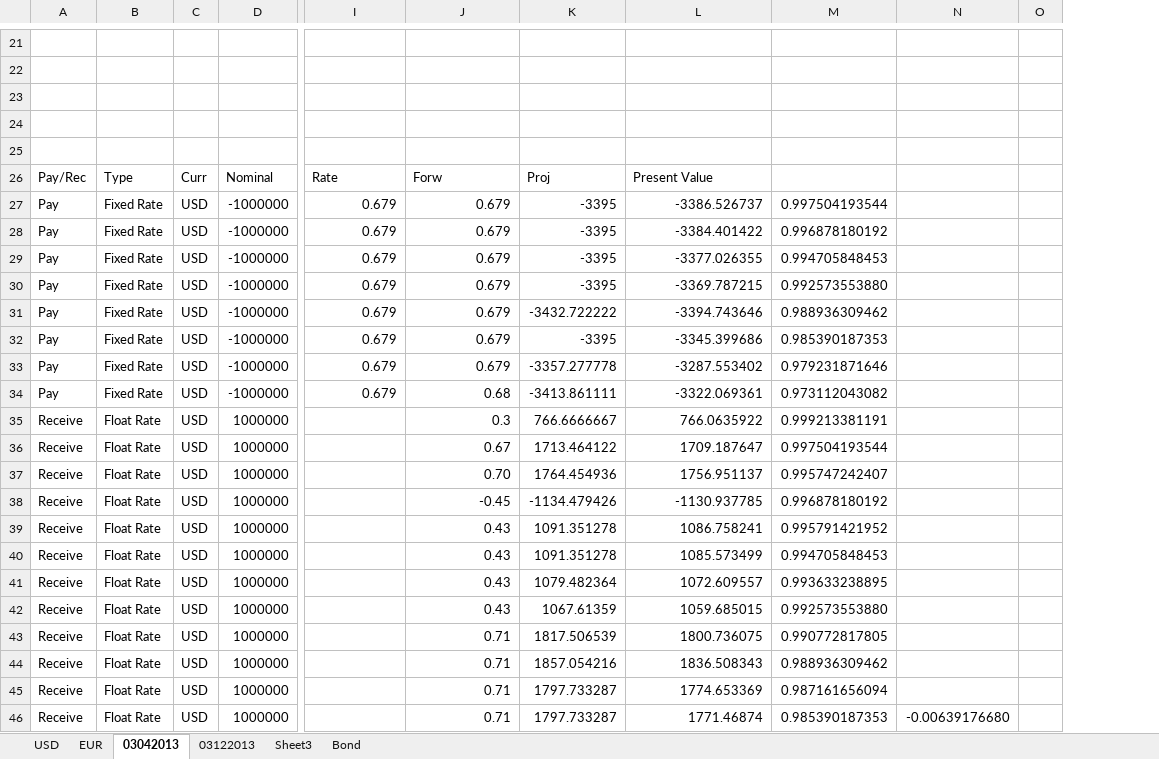
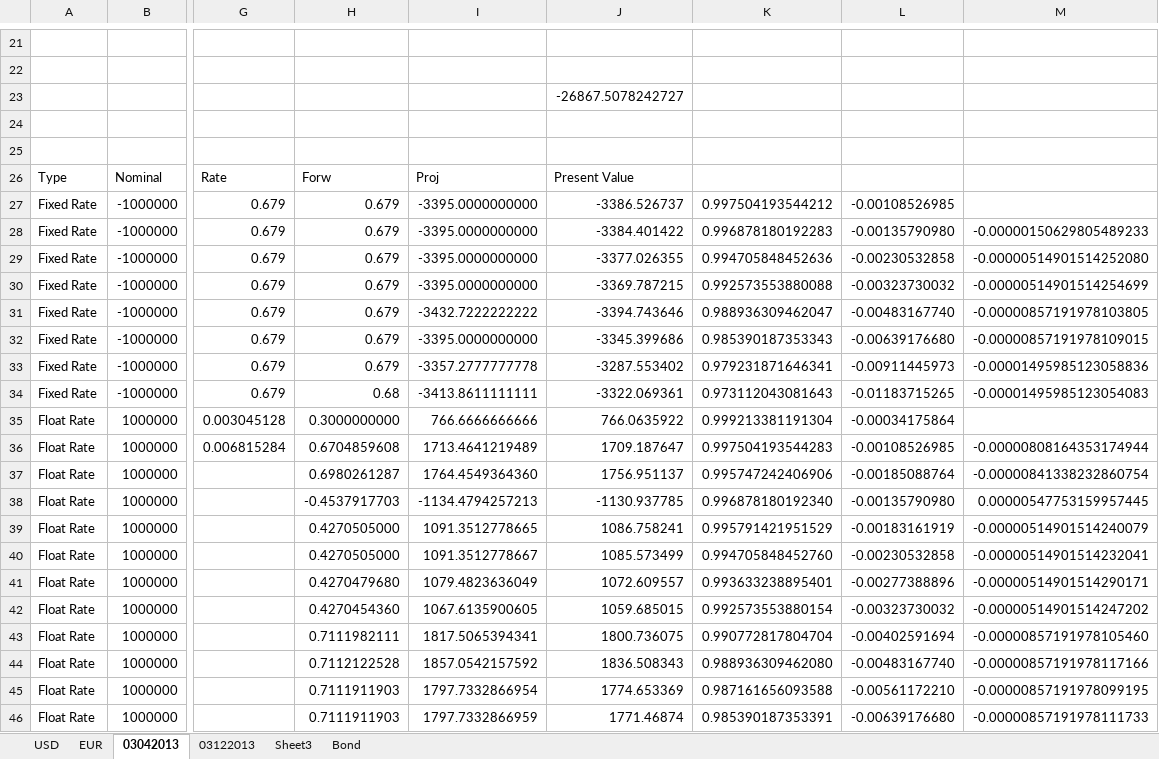
Before and after one commit to michaelhukun/DymonRepo, an Excel workbook: DymonProject/DymonProject/SwapCurveBB.xlsx, sheet 03042013, drawn as a sheet; only a part is shown, gaps mark what is left out; values as stored, in another font and other column widths than the file's, no borders; removed rows and columns are numbered as before the commit, all else as after; the diff covers the shown part only; the diff names each change by its address in the sheet, - before the commit and + after, or states it on an @@ line.

```diff
--- a/DymonProject/DymonProject/SwapCurveBB.xlsx (sheet 03042013)
+++ b/DymonProject/DymonProject/SwapCurveBB.xlsx (sheet 03042013)
-column A, rows 26-46: Pay/Rec | Pay | Pay | Pay | Pay | Pay | Pay | Pay | Pay | Receive | Receive | Receive | Receive | Receive | Receive | Receive | Receive | Receive | Receive | Receive | Receive
-column C, rows 26-46: Curr | USD | USD | USD | USD | USD | USD | USD | USD | USD | USD | USD | USD | USD | USD | USD | USD | USD | USD | USD | USD
-column K, rows 26-46: Proj | -3395 | -3395 | -3395 | -3395 | -3432.722222 | -3395 | -3357.277778 | -3413.861111 | 766.6666667 | 1713.464122 | 1764.454936 | -1134.479426 | 1091.351278 | 1091.351278 | 1079.482364 | 1067.61359 | 1817.506539 | 1857.054216 | 1797.733287 | 1797.733287
+column I, rows 26-46: Proj | -3395.0000000000 | -3395.0000000000 | -3395.0000000000 | -3395.0000000000 | -3432.7222222222 | -3395.0000000000 | -3357.2777777778 | -3413.8611111111 | 766.6666666666 | 1713.4641219489 | 1764.4549364360 | -1134.4794257213 | 1091.3512778665 | 1091.3512778667 | 1079.4823636049 | 1067.6135900605 | 1817.5065394341 | 1857.0542157592 | 1797.7332866954 | 1797.7332866959
-column M, rows 27-46: 0.997504193544 | 0.996878180192 | 0.994705848453 | 0.992573553880 | 0.988936309462 | 0.985390187353 | 0.979231871646 | 0.973112043082 | 0.999213381191 | 0.997504193544 | 0.995747242407 | 0.996878180192 | 0.995791421952 | 0.994705848453 | 0.993633238895 | 0.992573553880 | 0.990772817805 | 0.988936309462 | 0.987161656094 | 0.985390187353
+column K, rows 27-46: 0.997504193544212 | 0.996878180192283 | 0.994705848452636 | 0.992573553880088 | 0.988936309462047 | 0.985390187353343 | 0.979231871646341 | 0.973112043081643 | 0.999213381191304 | 0.997504193544283 | 0.995747242406906 | 0.996878180192340 | 0.995791421951529 | 0.994705848452760 | 0.993633238895401 | 0.992573553880154 | 0.990772817804704 | 0.988936309462080 | 0.987161656093588 | 0.985390187353391
-column O, empty
+column M, rows 28-46: -0.00000150629805489233 | -0.00000514901514252080 | -0.00000514901514254699 | -0.00000857191978103805 | -0.00000857191978109015 | -0.00001495985123058836 | -0.00001495985123054083 |  | -0.00000808164353174944 | -0.00000841338232860754 | 0.00000547753159957445 | -0.00000514901514240079 | -0.00000514901514232041 | -0.00000514901514290171 | -0.00000514901514247202 | -0.00000857191978105460 | -0.00000857191978117166 | -0.00000857191978099195 | -0.00000857191978111733
-J23: (empty)
+J23: -26867.5078242727
-L27: (empty)
+L27: -0.00108526985
-L28: (empty)
+L28: -0.00135790980
-L29: (empty)
+L29: -0.00230532858
-L30: (empty)
+L30: -0.00323730032
-L31: (empty)
+L31: -0.00483167740
-L32: (empty)
+L32: -0.00639176680
-L33: (empty)
+L33: -0.00911445973
-L34: (empty)
+L34: -0.01183715265
-G35: (empty)
+G35: 0.003045128
-H35: 0.3
+H35: 0.3000000000
-L35: (empty)
+L35: -0.00034175864
-G36: (empty)
+G36: 0.006815284
-H36: 0.67
+H36: 0.6704859608
-L36: (empty)
+L36: -0.00108526985
-H37: 0.70
+H37: 0.6980261287
-L37: (empty)
+L37: -0.00185088764
-H38: -0.45
+H38: -0.4537917703
-L38: (empty)
+L38: -0.00135790980
-H39:H40: 0.43
+H39:H40: 0.4270505000
-L39: (empty)
+L39: -0.00183161919
-L40: (empty)
+L40: -0.00230532858
-H41: 0.43
+H41: 0.4270479680
-L41: (empty)
+L41: -0.00277388896
-H42: 0.43
+H42: 0.4270454360
-L42: (empty)
+L42: -0.00323730032
-H43: 0.71
+H43: 0.7111982111
-L43: (empty)
+L43: -0.00402591694
-H44: 0.71
+H44: 0.7112122528
-L44: (empty)
+L44: -0.00483167740
-H45:H46: 0.71
+H45:H46: 0.7111911903
-L45: (empty)
+L45: -0.00561172210
```
Also changed, not shown: 22 added rows, 20 removed rows and 4 edited cells elsewhere in this sheet, sheet 03122013, formulas that keep their value, charts or pictures, 23 other files.
